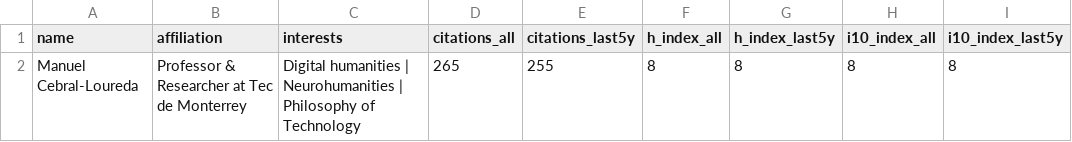
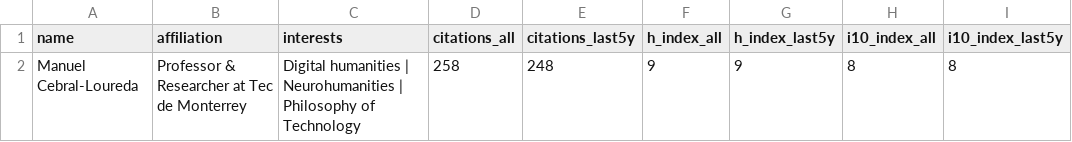
Before and after one commit to mancebral/personalWebsite, a CSV file: scholar_profile.csv, drawn as a sheet.

```diff
--- a/scholar_profile.csv
+++ b/scholar_profile.csv
@@ -1,2 +1,2 @@
 name,affiliation,interests,citations_all,citations_last5y,h_index_all,h_index_last5y,i10_index_all,i10_index_last5y
-Manuel Cebral-Loureda,Professor & Researcher at Tec de Monterrey,Digital humanities | Neurohumanities | Philosophy of Technology,265,255,8,8,8,8
+Manuel Cebral-Loureda,Professor & Researcher at Tec de Monterrey,Digital humanities | Neurohumanities | Philosophy of Technology,258,248,9,9,8,8
```
Also changed, not shown: scholar.csv, 2 other files.
